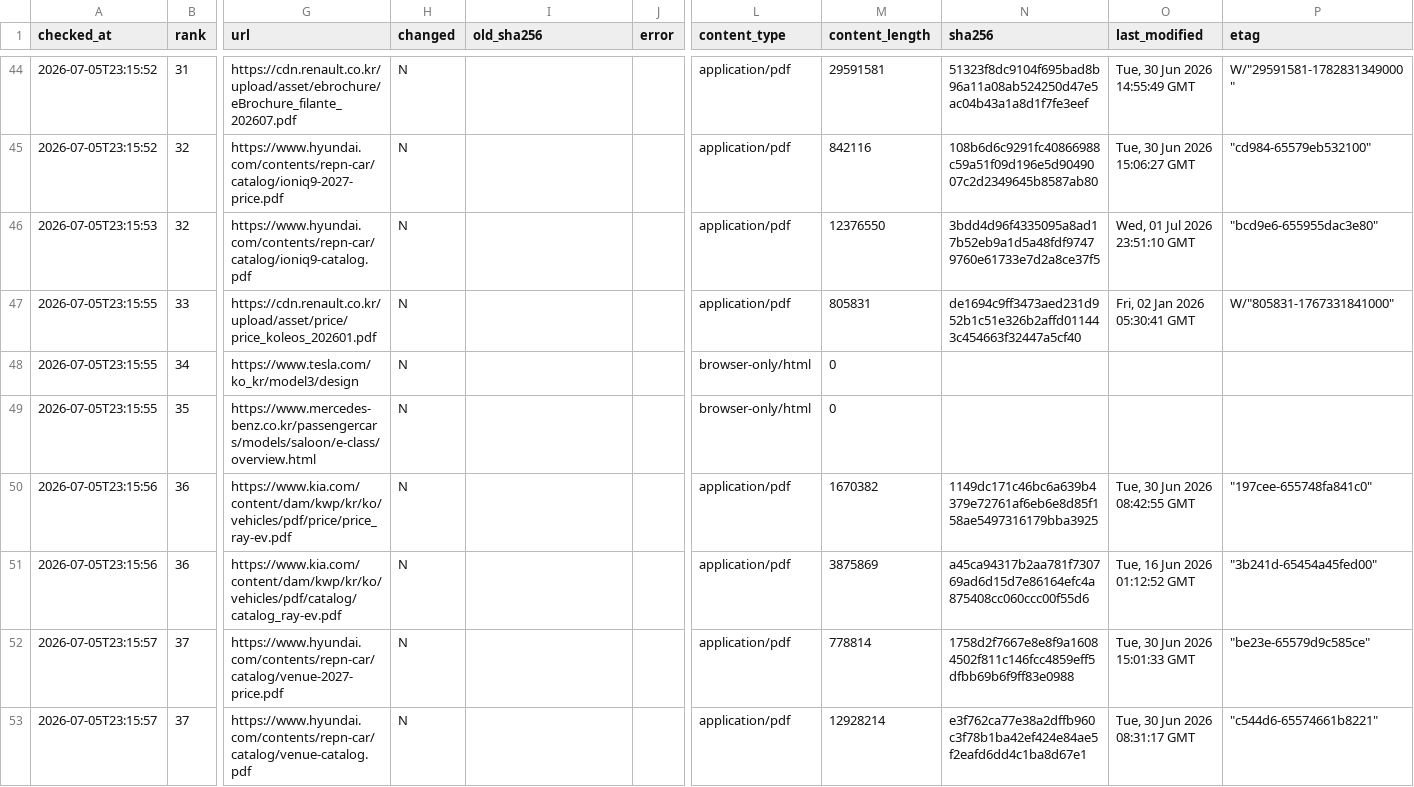
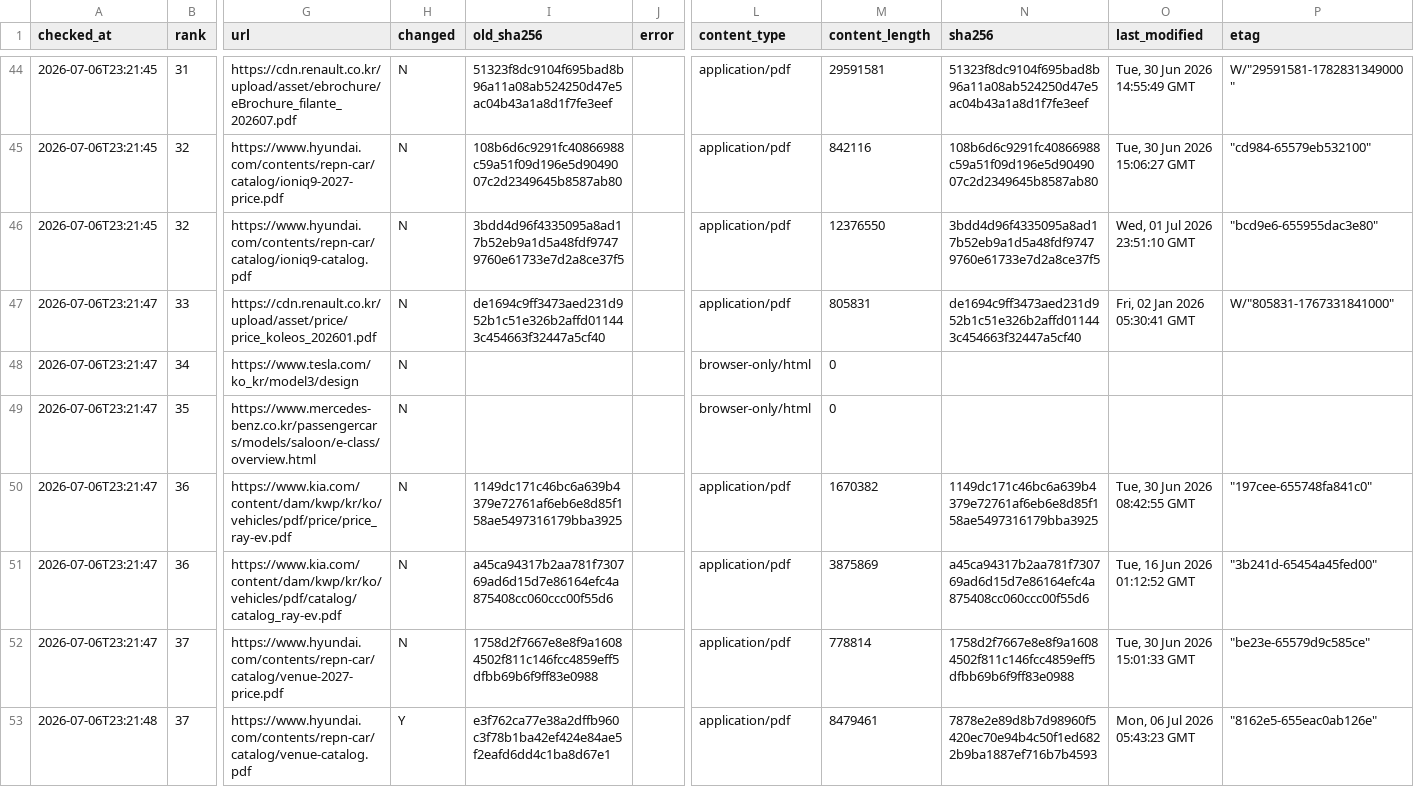
Before and after one commit to talgpro1-art/youngman-helper, a CSV file: data/link_status.csv, drawn as a sheet; only a part is shown, gaps mark what is left out; the diff covers the shown part only; the diff names each change by its address in the sheet, - before the commit and + after, or states it on an @@ line.

```diff
--- a/data/link_status.csv
+++ b/data/link_status.csv
-A44:A45 (checked_at): 2026-07-05T23:15:52
+A44:A45 (checked_at): 2026-07-06T23:21:45
-I44 (old_sha256): (empty)
+I44 (old_sha256): 51323f8dc9104f695bad8b96a11a08ab524250d47e5ac04b43a1a8d1f7fe3eef
-I45 (old_sha256): (empty)
+I45 (old_sha256): 108b6d6c9291fc40866988c59a51f09d196e5d9049007c2d2349645b8587ab80
-A46 (checked_at): 2026-07-05T23:15:53
+A46 (checked_at): 2026-07-06T23:21:45
-I46 (old_sha256): (empty)
+I46 (old_sha256): 3bdd4d96f4335095a8ad17b52eb9a1d5a48fdf97479760e61733e7d2a8ce37f5
-A47:A49 (checked_at): 2026-07-05T23:15:55
+A47:A49 (checked_at): 2026-07-06T23:21:47
-I47 (old_sha256): (empty)
+I47 (old_sha256): de1694c9ff3473aed231d952b1c51e326b2affd011443c454663f32447a5cf40
-A50:A51 (checked_at): 2026-07-05T23:15:56
+A50:A51 (checked_at): 2026-07-06T23:21:47
-I50 (old_sha256): (empty)
+I50 (old_sha256): 1149dc171c46bc6a639b4379e72761af6eb6e8d85f158ae5497316179bba3925
-I51 (old_sha256): (empty)
+I51 (old_sha256): a45ca94317b2aa781f730769ad6d15d7e86164efc4a875408cc060ccc00f55d6
-A52 (checked_at): 2026-07-05T23:15:57
+A52 (checked_at): 2026-07-06T23:21:47
-I52 (old_sha256): (empty)
+I52 (old_sha256): 1758d2f7667e8e8f9a16084502f811c146fcc4859eff5dfbb69b6f9ff83e0988
-A53 (checked_at): 2026-07-05T23:15:57
+A53 (checked_at): 2026-07-06T23:21:48
-H53 (changed): N
+H53 (changed): Y
-I53 (old_sha256): (empty)
+I53 (old_sha256): e3f762ca77e38a2dffb960c3f78b1ba42ef424e84ae5f2eafd6dd4c1ba8d67e1
-M53 (content_length): 12928214
+M53 (content_length): 8479461
-N53 (sha256): e3f762ca77e38a2dffb960c3f78b1ba42ef424e84ae5f2eafd6dd4c1ba8d67e1
+N53 (sha256): 7878e2e89d8b7d98960f5420ec70e94b4c50f1ed6822b9ba1887ef716b7b4593
-O53 (last_modified): Tue, 30 Jun 2026 08:31:17 GMT
+O53 (last_modified): Mon, 06 Jul 2026 05:43:23 GMT
-P53 (etag): "c544d6-65574661b8221"
+P53 (etag): "8162e5-655eac0ab126e"
```
Also changed, not shown: 110 edited cells elsewhere in this file, 1 other file.
